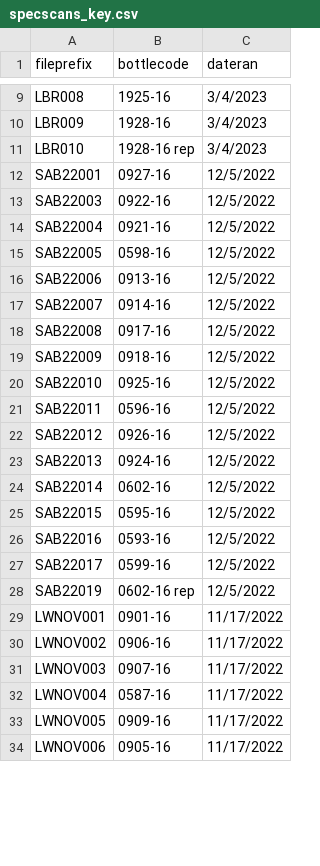
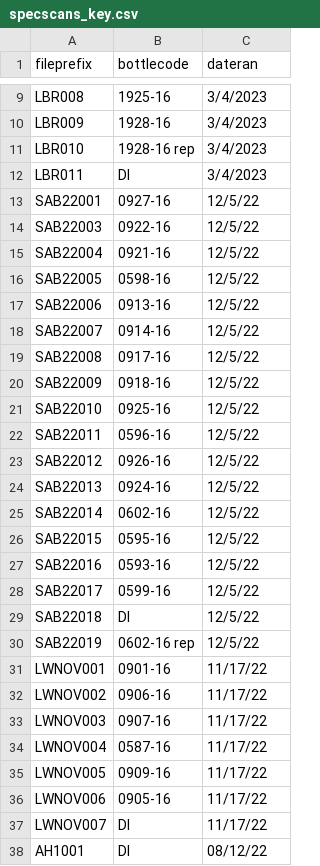
Before and after one commit to waterfolk/spec_scans, a CSV file: specscans_key.csv, drawn as a sheet; only a part is shown, gaps mark what is left out; the diff covers the shown part only.

Commit message:
recompile after adding data

```diff
--- a/specscans_key.csv
+++ b/specscans_key.csv
@@ -11,24 +11,28 @@ LBR009,1928-16,3/4/2023
 LBR010,1928-16 rep,3/4/2023
-SAB22001,0927-16,12/5/2022
-SAB22003,0922-16,12/5/2022
-SAB22004,0921-16,12/5/2022
-SAB22005,0598-16,12/5/2022
-SAB22006,0913-16,12/5/2022
-SAB22007,0914-16,12/5/2022
-SAB22008,0917-16,12/5/2022
-SAB22009,0918-16,12/5/2022
-SAB22010,0925-16,12/5/2022
-SAB22011,0596-16,12/5/2022
-SAB22012,0926-16,12/5/2022
-SAB22013,0924-16,12/5/2022
-SAB22014,0602-16,12/5/2022
-SAB22015,0595-16,12/5/2022
-SAB22016,0593-16,12/5/2022
-SAB22017,0599-16,12/5/2022
-SAB22019,0602-16 rep,12/5/2022
-LWNOV001,0901-16,11/17/2022
-LWNOV002,0906-16,11/17/2022
-LWNOV003,0907-16,11/17/2022
-LWNOV004,0587-16,11/17/2022
-LWNOV005,0909-16,11/17/2022
-LWNOV006,0905-16,11/17/2022
+LBR011,DI,3/4/2023
+SAB22001,0927-16,12/5/22
+SAB22003,0922-16,12/5/22
+SAB22004,0921-16,12/5/22
+SAB22005,0598-16,12/5/22
+SAB22006,0913-16,12/5/22
+SAB22007,0914-16,12/5/22
+SAB22008,0917-16,12/5/22
+SAB22009,0918-16,12/5/22
+SAB22010,0925-16,12/5/22
+SAB22011,0596-16,12/5/22
+SAB22012,0926-16,12/5/22
+SAB22013,0924-16,12/5/22
+SAB22014,0602-16,12/5/22
+SAB22015,0595-16,12/5/22
+SAB22016,0593-16,12/5/22
+SAB22017,0599-16,12/5/22
+SAB22018,DI,12/5/22
+SAB22019,0602-16 rep,12/5/22
+LWNOV001,0901-16,11/17/22
+LWNOV002,0906-16,11/17/22
+LWNOV003,0907-16,11/17/22
+LWNOV004,0587-16,11/17/22
+LWNOV005,0909-16,11/17/22
+LWNOV006,0905-16,11/17/22
+LWNOV007,DI,11/17/22
+AH1001,DI,08/12/22
```
Also changed, not shown: 43 added rows and 16 edited cells elsewhere in this file, 5 other files.
